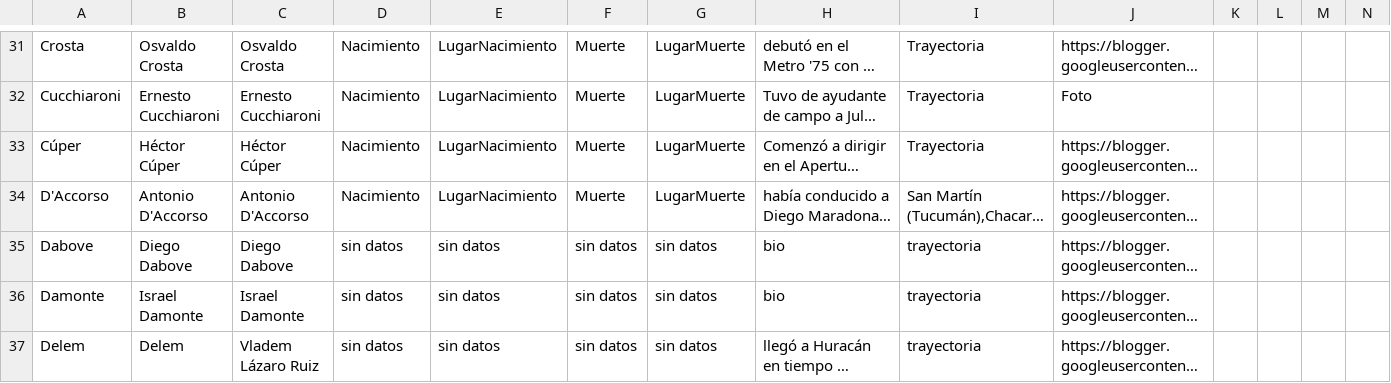
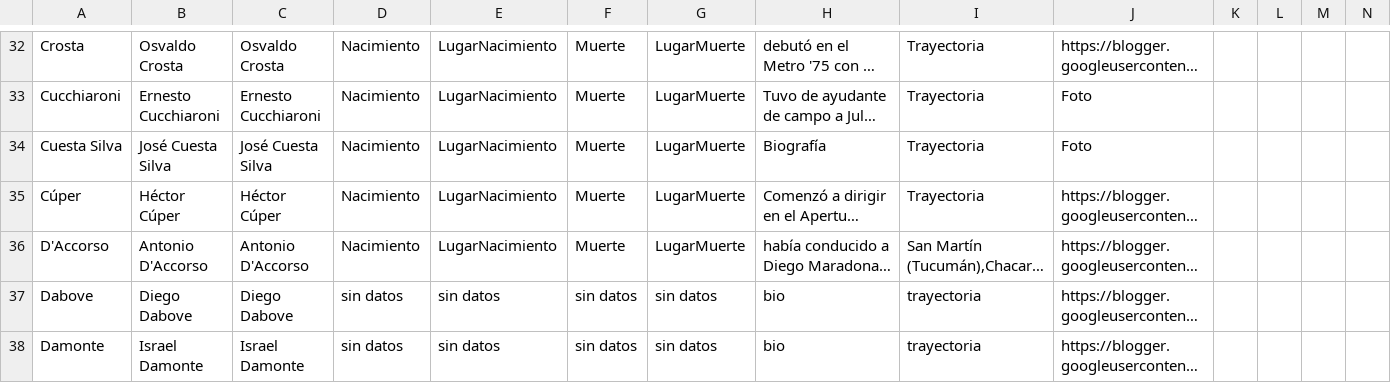
Before and after one commit to globopedia/Ecnics, a CSV file: Ecnics.csv, drawn as a sheet; only a part is shown, gaps mark what is left out; the shorter side is filled out with more unchanged rows; long unchanged cells end in …; rows hold the shown columns only; the diff covers the shown part only; the diff names each change by its address in the sheet, - before the commit and + after, or states it on an @@ line.

Commit message:
Update Ecnics.csv

```diff
--- a/Ecnics.csv
+++ b/Ecnics.csv
+row 34: Cuesta Silva | José Cuesta Silva | José Cuesta Silva | Nacimiento | LugarNacimiento | Muerte | LugarMuerte | Biografía | Trayectoria | Foto
```
Also changed, not shown: 6 added rows and 1 edited cell elsewhere in this file.
